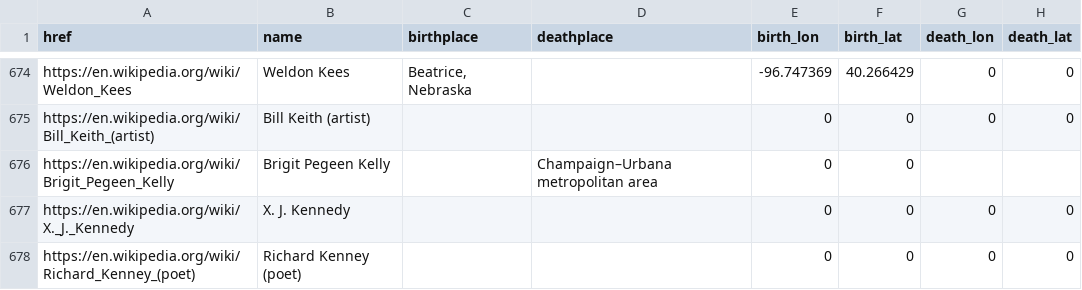
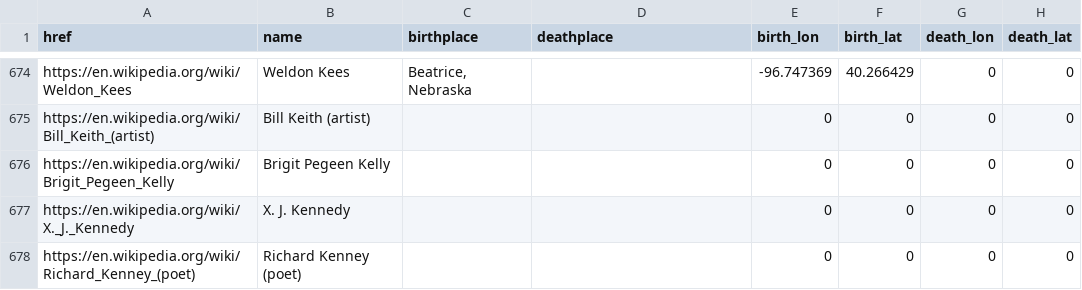
Before and after one commit to briggsreschke/geo-json, a CSV file: poets/poets.csv, drawn as a sheet; only a part is shown, gaps mark what is left out.

Commit message:
Update poets.csv

```diff
--- a/poets/poets.csv
+++ b/poets/poets.csv
@@ -675,3 +675,3 @@ https://en.wikipedia.org/wiki/Weldon_Kees,Weldon Kees,"Beatrice, Nebraska",,-96.
 https://en.wikipedia.org/wiki/Bill_Keith_(artist),Bill Keith (artist),,,0,0,0,0
-https://en.wikipedia.org/wiki/Brigit_Pegeen_Kelly,Brigit Pegeen Kelly,,Champaign–Urbana metropolitan area,0,0
+https://en.wikipedia.org/wiki/Brigit_Pegeen_Kelly,Brigit Pegeen Kelly,,,0,0,0,0
 https://en.wikipedia.org/wiki/X._J._Kennedy,X. J. Kennedy,,,0,0,0,0
```
